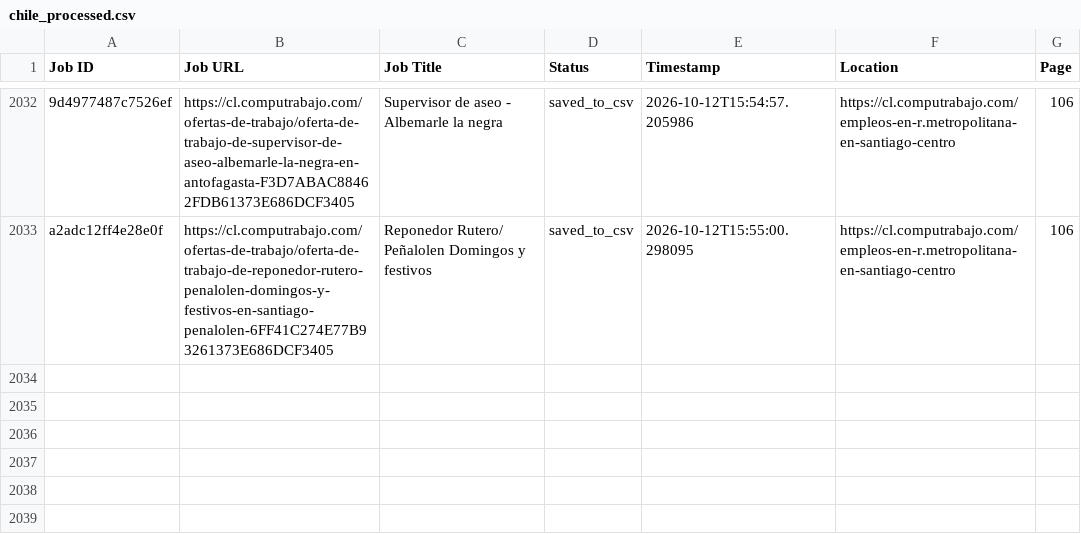
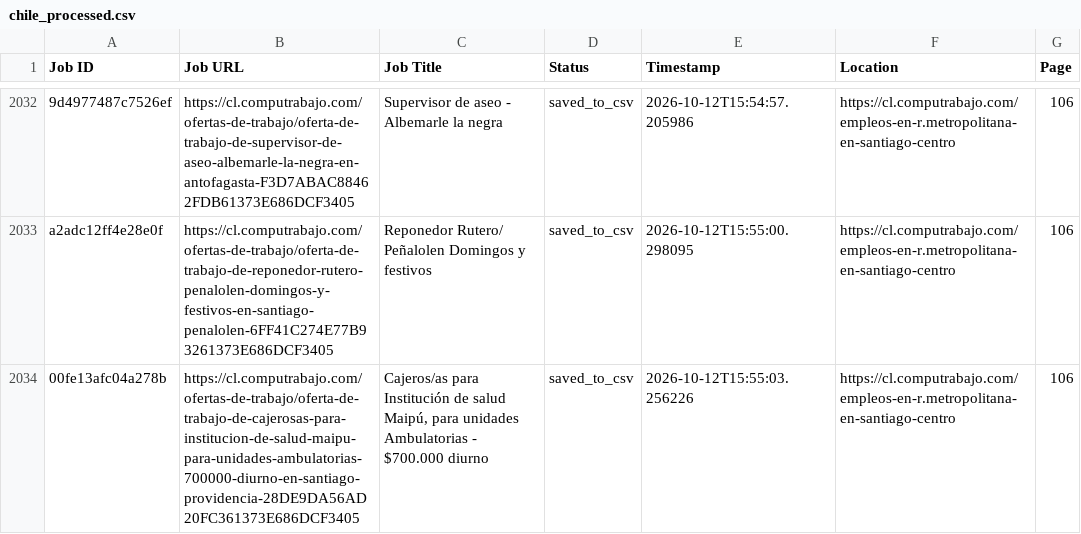
Before and after one commit to liliankason/computrabajo_chile_scraper, a CSV file: chile_processed.csv, drawn as a sheet; only a part is shown, gaps mark what is left out; the diff names each change by its address in the sheet, - before the commit and + after, or states it on an @@ line.

```diff
--- a/chile_processed.csv
+++ b/chile_processed.csv
+row 2034: 00fe13afc04a278b | https://cl.computrabajo.com/ofertas-de-trabajo/oferta-de-trabajo-de-cajerosas-para-institucion-de-salud-maipu-para-unidades-ambulatorias-700000-diurno-en-santiago-providencia-28DE9DA56AD20FC361373E686DCF3405 | Cajeros/as para Institución de salud Maipú, para unidades Ambulatorias - $700.000 diurno | saved_to_csv | 2026-10-12T15:55:03.256226 | https://cl.computrabajo.com/empleos-en-r.metropolitana-en-santiago-centro | 106
```
Also changed, not shown: 2 other files.
